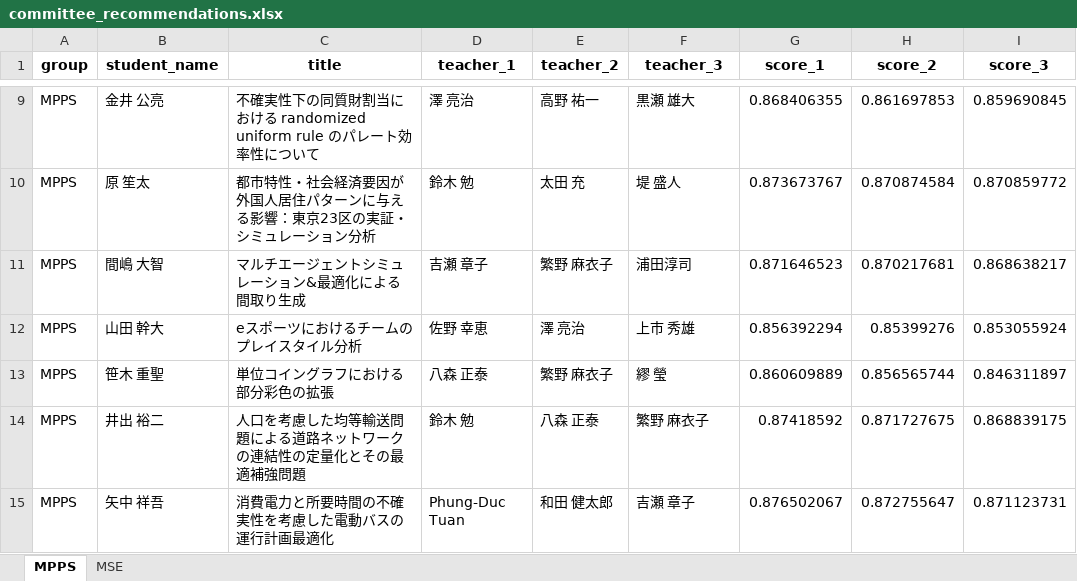
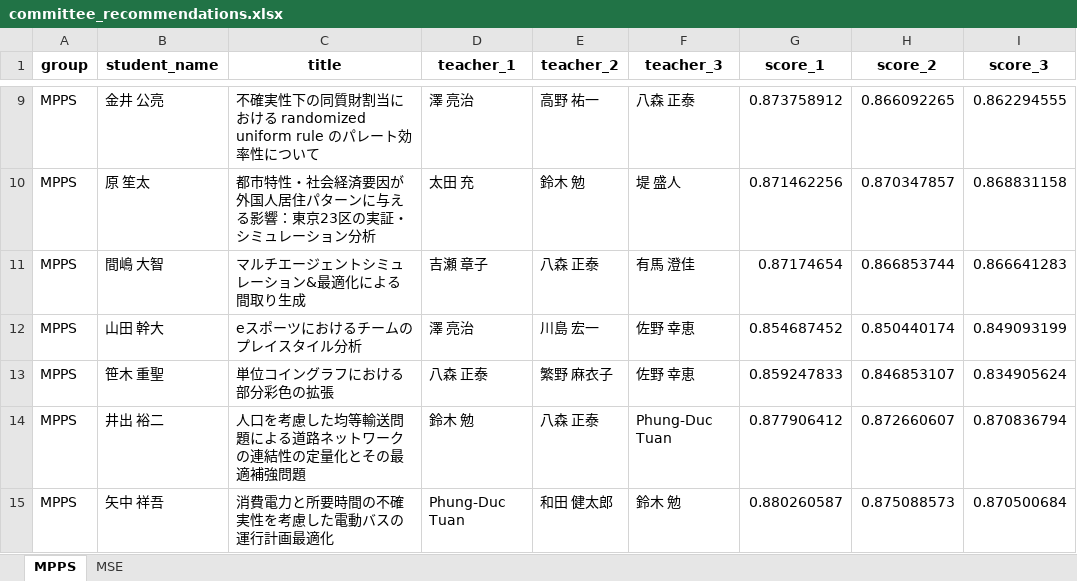
Before and after one commit to T-Kawaguchi-lab/matching-teachers-with-students, an Excel workbook: generated/committee_recommendations.xlsx, sheet MPPS, drawn as a sheet; only a part is shown, gaps mark what is left out; values as stored, in another font and other column widths than the file's, no borders; the diff covers the shown part only; the diff names each change by its address in the sheet, - before the commit and + after, or states it on an @@ line.

```diff
--- a/generated/committee_recommendations.xlsx (sheet MPPS)
+++ b/generated/committee_recommendations.xlsx (sheet MPPS)
-F9 (teacher_3): 黒瀬 雄大
+F9 (teacher_3): 八森 正泰
-G9 (score_1): 0.868406355
+G9 (score_1): 0.873758912
-H9 (score_2): 0.861697853
+H9 (score_2): 0.866092265
-I9 (score_3): 0.859690845
+I9 (score_3): 0.862294555
-D10 (teacher_1): 鈴木 勉
+D10 (teacher_1): 太田 充
-E10 (teacher_2): 太田 充
+E10 (teacher_2): 鈴木 勉
-G10 (score_1): 0.873673767
+G10 (score_1): 0.871462256
-H10 (score_2): 0.870874584
+H10 (score_2): 0.870347857
-I10 (score_3): 0.870859772
+I10 (score_3): 0.868831158
-E11 (teacher_2): 繁野 麻衣子
+E11 (teacher_2): 八森 正泰
-F11 (teacher_3): 浦田淳司
+F11 (teacher_3): 有馬 澄佳
-G11 (score_1): 0.871646523
+G11 (score_1): 0.87174654
-H11 (score_2): 0.870217681
+H11 (score_2): 0.866853744
-I11 (score_3): 0.868638217
+I11 (score_3): 0.866641283
-D12 (teacher_1): 佐野 幸恵
+D12 (teacher_1): 澤 亮治
-E12 (teacher_2): 澤 亮治
+E12 (teacher_2): 川島 宏一
-F12 (teacher_3): 上市 秀雄
+F12 (teacher_3): 佐野 幸恵
-G12 (score_1): 0.856392294
+G12 (score_1): 0.854687452
-H12 (score_2): 0.85399276
+H12 (score_2): 0.850440174
-I12 (score_3): 0.853055924
+I12 (score_3): 0.849093199
-F13 (teacher_3): 繆 瑩
+F13 (teacher_3): 佐野 幸恵
-G13 (score_1): 0.860609889
+G13 (score_1): 0.859247833
-H13 (score_2): 0.856565744
+H13 (score_2): 0.846853107
-I13 (score_3): 0.846311897
+I13 (score_3): 0.834905624
-F14 (teacher_3): 繁野 麻衣子
+F14 (teacher_3): Phung-Duc Tuan
-G14 (score_1): 0.87418592
+G14 (score_1): 0.877906412
-H14 (score_2): 0.871727675
+H14 (score_2): 0.872660607
-I14 (score_3): 0.868839175
+I14 (score_3): 0.870836794
-F15 (teacher_3): 吉瀬 章子
+F15 (teacher_3): 鈴木 勉
-G15 (score_1): 0.876502067
+G15 (score_1): 0.880260587
-H15 (score_2): 0.872755647
+H15 (score_2): 0.875088573
-I15 (score_3): 0.871123731
+I15 (score_3): 0.870500684
```
Also changed, not shown: 357 edited cells elsewhere in this sheet, sheet MSE, generated/students_enriched.xlsx, generated/teachers_enriched.xlsx, 2 other files.
